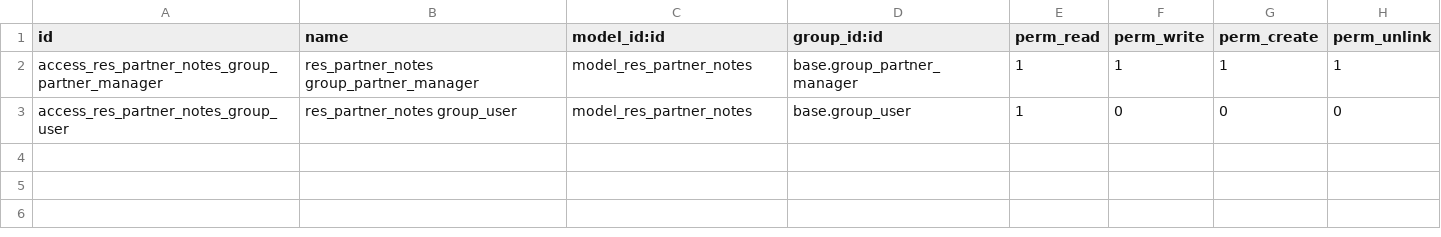
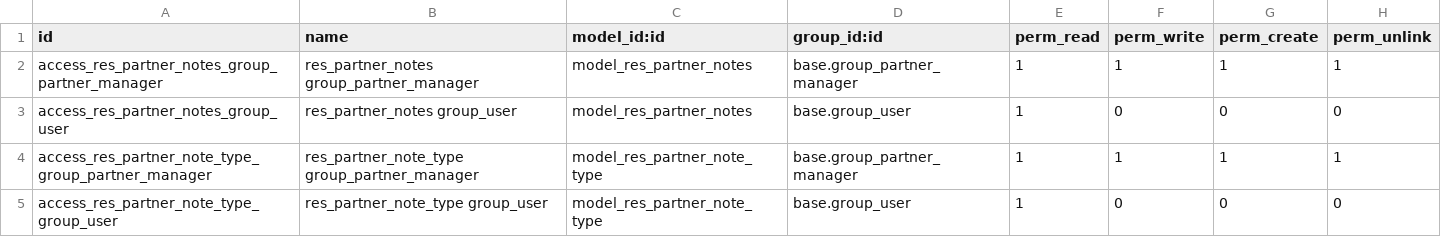
Before and after one commit to vertelab/odoo-base, a CSV file: daily_notes/security/ir.model.access.csv, drawn as a sheet.

Commit message:
daily_notes AFC-81: Note types are now a selectable list, temporary customer number field. partner_employee360: changed available_since to Datetime.

```diff
--- a/daily_notes/security/ir.model.access.csv
+++ b/daily_notes/security/ir.model.access.csv
@@ -3 +3,3 @@ id,name,model_id:id,group_id:id,perm_read,perm_write,perm_create,perm_unlink
 "access_res_partner_notes_group_user","res_partner_notes group_user","model_res_partner_notes","base.group_user",1,0,0,0
+"access_res_partner_note_type_group_partner_manager","res_partner_note_type group_partner_manager","model_res_partner_note_type","base.group_partner_manager",1,1,1,1
+"access_res_partner_note_type_group_user","res_partner_note_type group_user","model_res_partner_note_type","base.group_user",1,0,0,0
```
Also changed, not shown: 4 other files.
